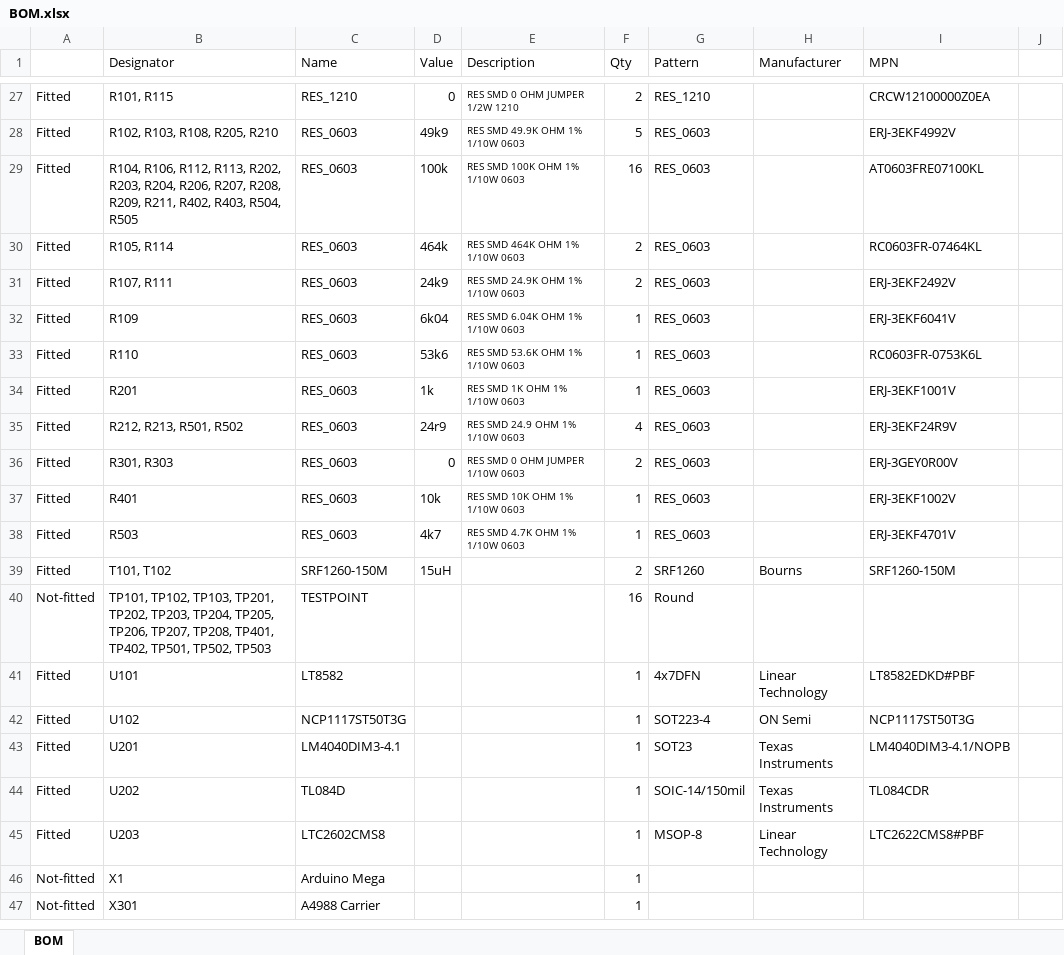
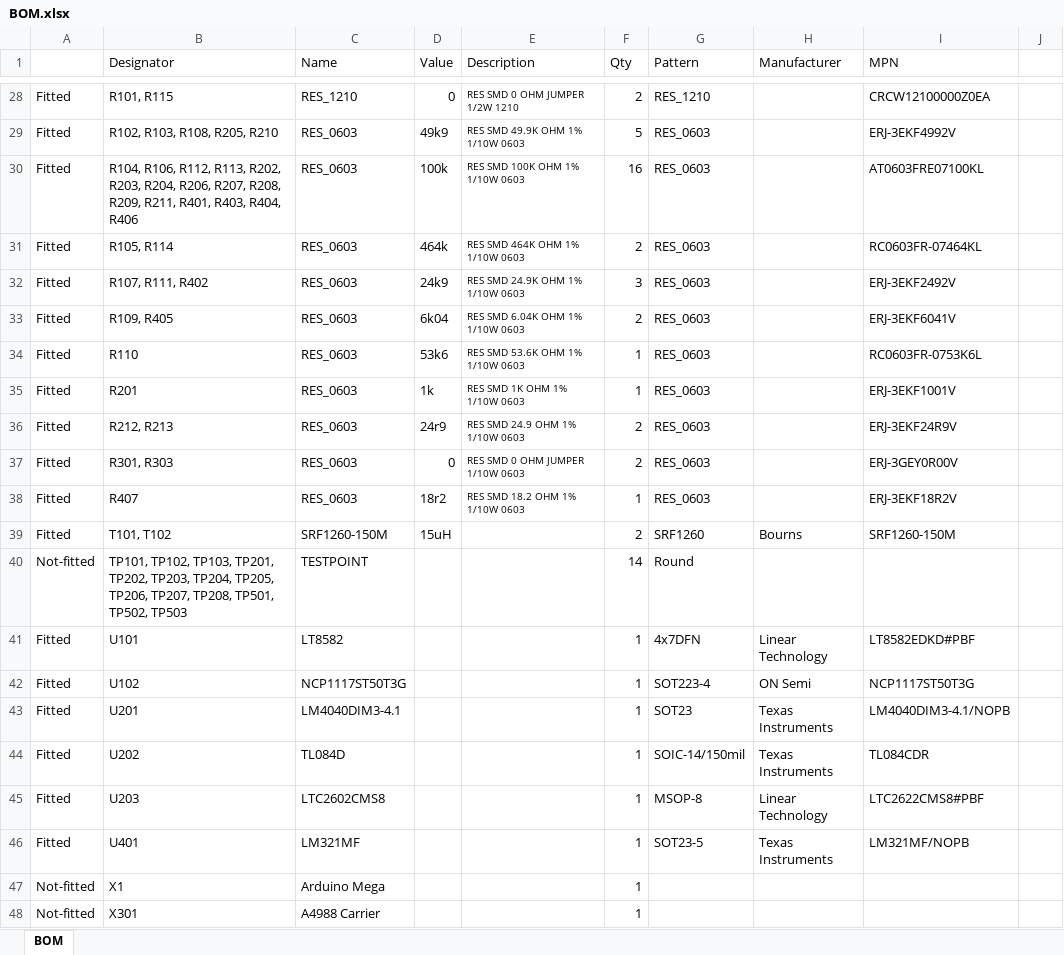
Before and after one commit to cruiser0002/ResinShield, an Excel workbook: RevE/BOM.xlsx, sheet BOM, drawn as a sheet; only a part is shown, gaps mark what is left out; values as stored, in another font and other column widths than the file's, no borders; removed rows and columns are numbered as before the commit, all else as after; the diff covers the shown part only; the diff names each change by its address in the sheet, - before the commit and + after, or states it on an @@ line.

```diff
--- a/RevE/BOM.xlsx (sheet BOM)
+++ b/RevE/BOM.xlsx (sheet BOM)
-B30 (Designator): …R209, R211, R402, R403, R504, R505
+B30 (Designator): …R209, R211, R401, R403, R404, R406
-B32 (Designator): R107, R111
+B32 (Designator): R107, R111, R402
-F32 (Qty): 2
+F32 (Qty): 3
-B33 (Designator): R109
+B33 (Designator): R109, R405
-F33 (Qty): 1
+F33 (Qty): 2
-B36 (Designator): R212, R213, R501, R502
+B36 (Designator): R212, R213
-F36 (Qty): 4
+F36 (Qty): 2
-B38 (Designator): R401
+B38 (Designator): R407
-D38 (Value): 10k
+D38 (Value): 18r2
-E38 (Description): RES SMD 10K OHM 1% 1/10W 0603
+E38 (Description): RES SMD 18.2 OHM 1% 1/10W 0603
-I38 (MPN): ERJ-3EKF1002V
+I38 (MPN): ERJ-3EKF18R2V
-row 38: Fitted | R503 | RES_0603 | 4k7 | RES SMD 4.7K OHM 1% 1/10W 0603 | 1 | RES_0603 |  | ERJ-3EKF4701V
-B40 (Designator): …TP207, TP208, TP401, TP402, TP501, TP502,…
+B40 (Designator): …TP207, TP208, TP501, TP502,…
-F40 (Qty): 16
+F40 (Qty): 14
+row 46: Fitted | U401 | LM321MF |  |  | 1 | SOT23-5 | Texas Instruments | LM321MF/NOPB
```
Also changed, not shown: 3 added rows, 2 removed rows and 21 edited cells elsewhere in this sheet, 5 other files.
